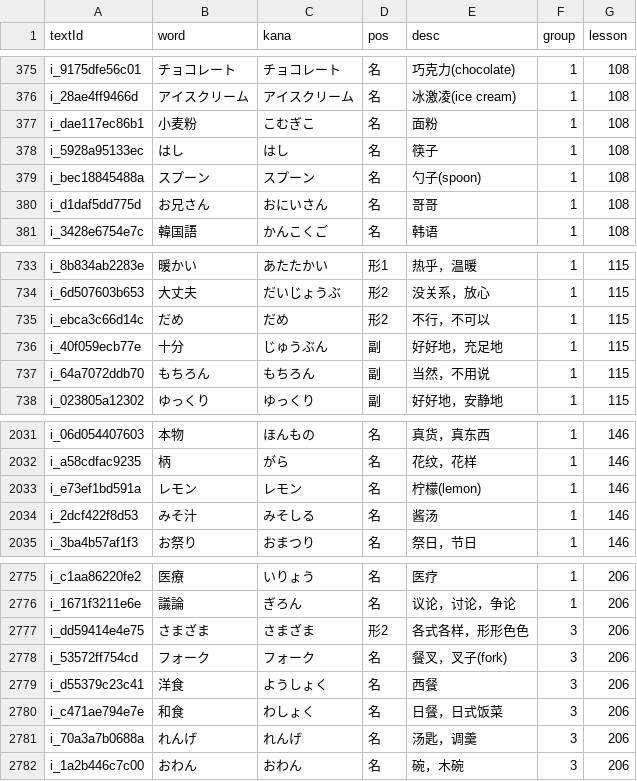
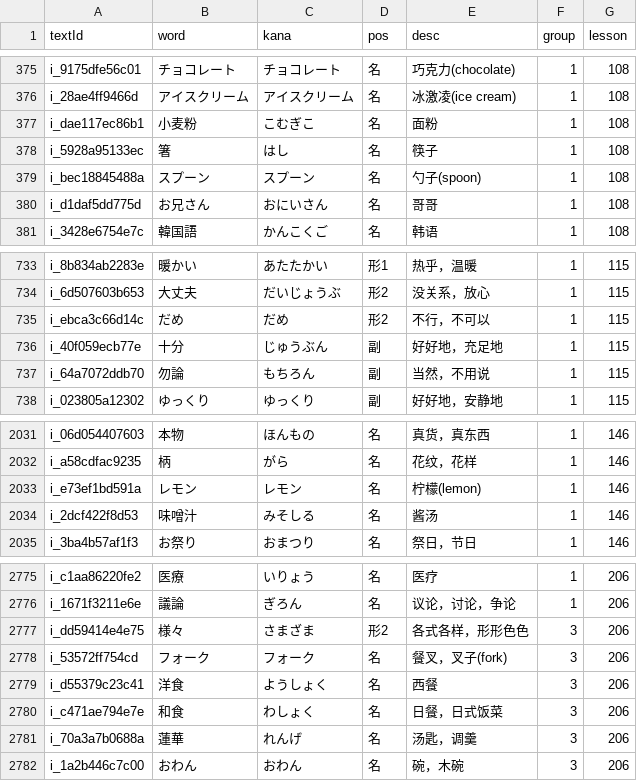
Before and after one commit to cencuansen/simple-pages, a CSV file: japanese/public/jsons/words.csv, drawn as a sheet; only a part is shown, gaps mark what is left out.

```diff
--- a/japanese/public/jsons/words.csv
+++ b/japanese/public/jsons/words.csv
@@ -377,3 +377,3 @@ i_28ae4ff9466d,アイスクリーム,アイスクリーム,名,冰激凌(ice cre
 i_dae117ec86b1,小麦粉,こむぎこ,名,面粉,1,108
-i_5928a95133ec,はし,はし,名,筷子,1,108
+i_5928a95133ec,箸,はし,名,筷子,1,108
 i_bec18845488a,スプーン,スプーン,名,勺子(spoon),1,108
@@ -736,3 +736,3 @@ i_ebca3c66d14c,だめ,だめ,形2,不行，不可以,1,115
 i_40f059ecb77e,十分,じゅうぶん,副,好好地，充足地,1,115
-i_64a7072ddb70,もちろん,もちろん,副,当然，不用说,1,115
+i_64a7072ddb70,勿論,もちろん,副,当然，不用说,1,115
 i_023805a12302,ゆっくり,ゆっくり,副,好好地，安静地,1,115
@@ -2033,3 +2033,3 @@ i_a58cdfac9235,柄,がら,名,花纹，花样,1,146
 i_e73ef1bd591a,レモン,レモン,名,柠檬(lemon),1,146
-i_2dcf422f8d53,みそ汁,みそしる,名,酱汤,1,146
+i_2dcf422f8d53,味噌汁,みそしる,名,酱汤,1,146
 i_3ba4b57af1f3,お祭り,おまつり,名,祭日，节日,1,146
@@ -2776,3 +2776,3 @@ i_c1aa86220fe2,医療,いりょう,名,医疗,1,206
 i_1671f3211e6e,議論,ぎろん,名,议论，讨论，争论,1,206
-i_dd59414e4e75,さまざま,さまざま,形2,各式各样，形形色色,3,206
+i_dd59414e4e75,様々,さまざま,形2,各式各样，形形色色,3,206
 i_53572ff754cd,フォーク,フォーク,名,餐叉，叉子(fork),3,206
@@ -2780,3 +2780,3 @@ i_d55379c23c41,洋食,ようしょく,名,西餐,3,206
 i_c471ae794e7e,和食,わしょく,名,日餐，日式饭菜,3,206
-i_70a3a7b0688a,れんげ,れんげ,名,汤匙，调羹,3,206
+i_70a3a7b0688a,蓮華,れんげ,名,汤匙，调羹,3,206
 i_1a2b446c7c00,おわん,おわん,名,碗，木碗,3,206
```
Also changed, not shown: japanese/public/jsons/lesson-contents.csv, 1 other file.
